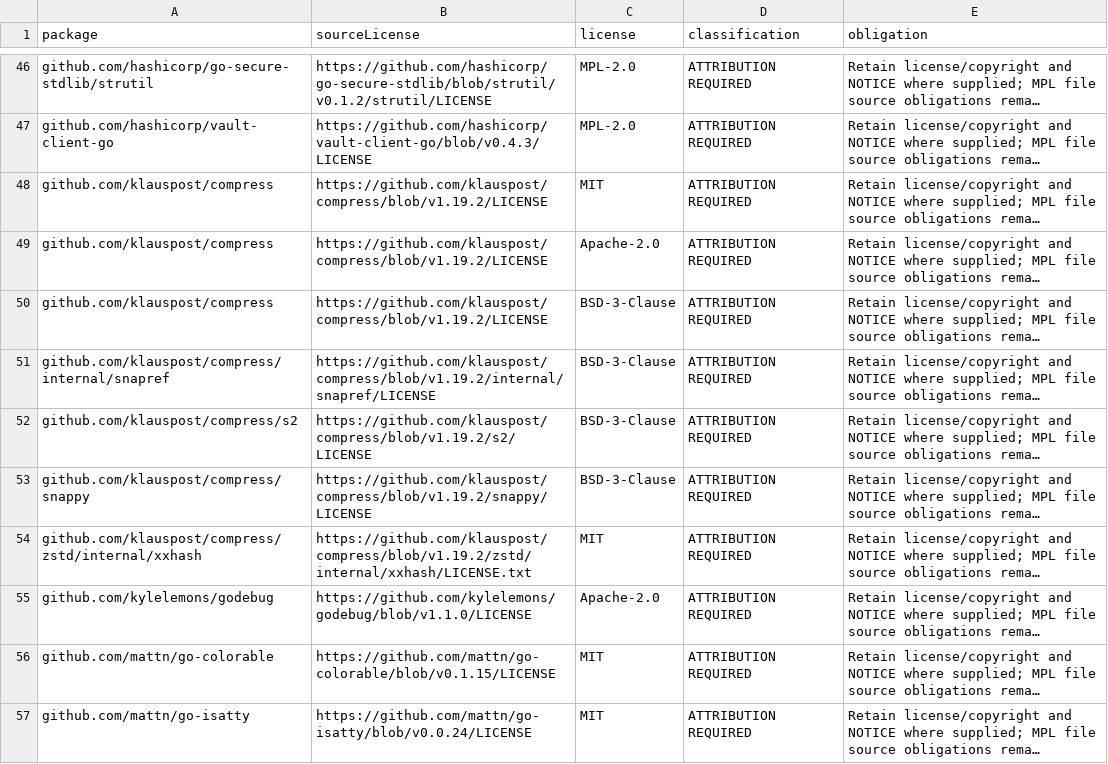
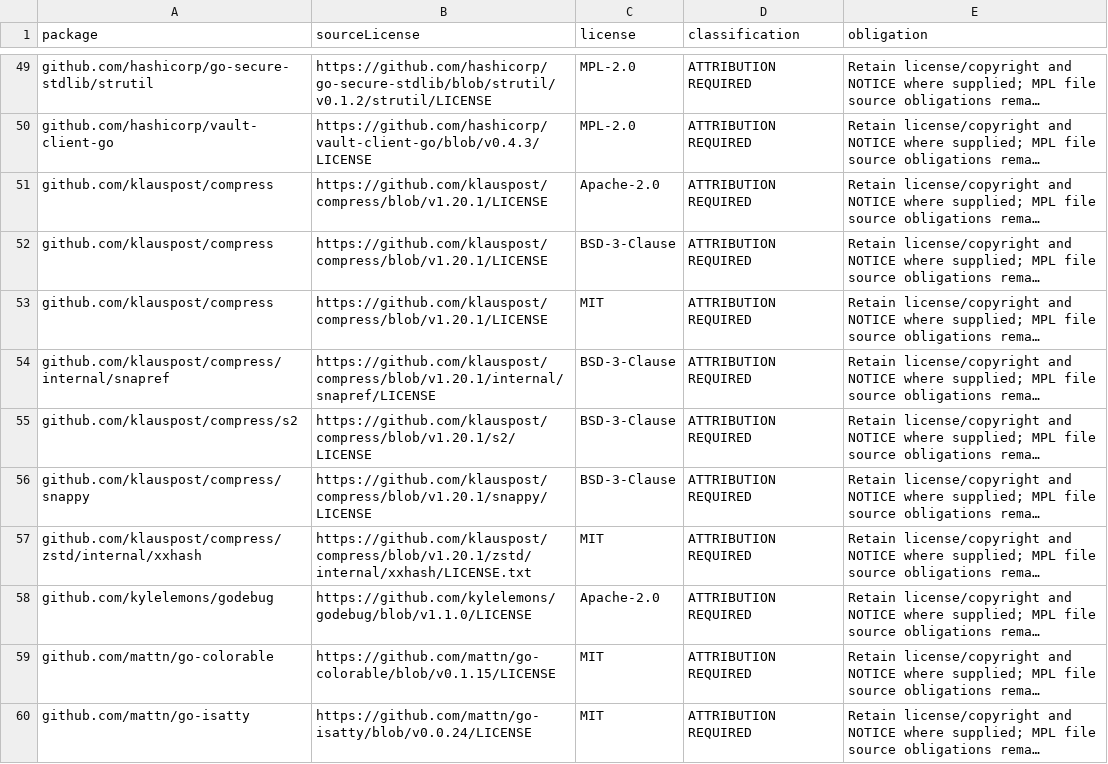
Before and after one commit to ruzer/Acta, a CSV file: docs/STORAGE-DEPENDENCY-LICENSES.csv, drawn as a sheet; only a part is shown, gaps mark what is left out; long unchanged cells end in …; addresses are those after the commit; the diff covers the shown part only; the diff names each change by its address in the sheet, - before the commit and + after, or states it on an @@ line.

```diff
--- a/docs/STORAGE-DEPENDENCY-LICENSES.csv
+++ b/docs/STORAGE-DEPENDENCY-LICENSES.csv
-B51:B53 (sourceLicense): https://github.com/klauspost/compress/blob/v1.19.2/LICENSE
+B51:B53 (sourceLicense): https://github.com/klauspost/compress/blob/v1.20.1/LICENSE
-C51 (license): MIT
+C51 (license): Apache-2.0
-C52 (license): Apache-2.0
+C52 (license): BSD-3-Clause
-C53 (license): BSD-3-Clause
+C53 (license): MIT
-B54 (sourceLicense): https://github.com/klauspost/compress/blob/v1.19.2/internal/snapref/LICENSE
+B54 (sourceLicense): https://github.com/klauspost/compress/blob/v1.20.1/internal/snapref/LICENSE
-B55 (sourceLicense): https://github.com/klauspost/compress/blob/v1.19.2/s2/LICENSE
+B55 (sourceLicense): https://github.com/klauspost/compress/blob/v1.20.1/s2/LICENSE
-B56 (sourceLicense): https://github.com/klauspost/compress/blob/v1.19.2/snappy/LICENSE
+B56 (sourceLicense): https://github.com/klauspost/compress/blob/v1.20.1/snappy/LICENSE
-B57 (sourceLicense): https://github.com/klauspost/compress/blob/v1.19.2/zstd/internal/xxhash/LICENSE.txt
+B57 (sourceLicense): https://github.com/klauspost/compress/blob/v1.20.1/zstd/internal/xxhash/LICENSE.txt
```
Also changed, not shown: 5 added rows and 37 edited cells elsewhere in this file, 10 other files.
